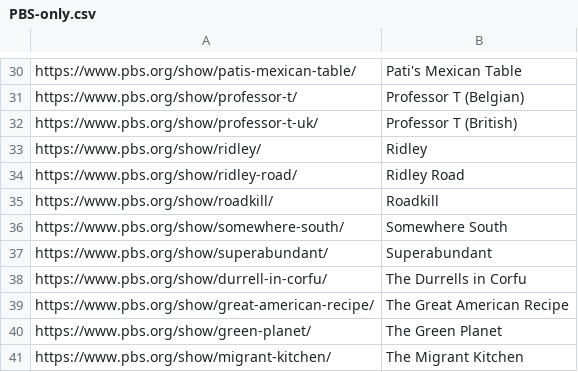
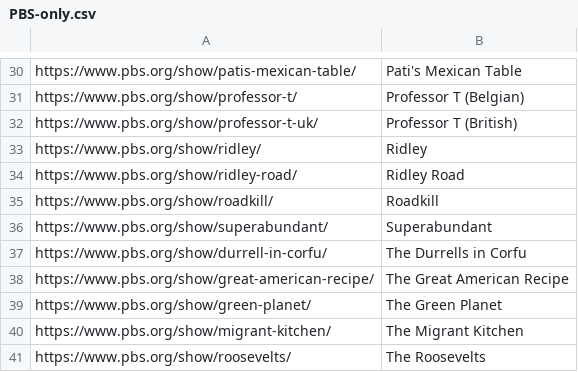
Before and after one commit to Monty/WhatsStreamingToday, a CSV file: Walter-Presents/PBS-only.csv, drawn as a sheet; only a part is shown, gaps mark what is left out; the shorter side is filled out with more unchanged rows; the diff names each change by its address in the sheet, - before the commit and + after, or states it on an @@ line.

Commit message:
Remove show with no episodes

```diff
--- a/Walter-Presents/PBS-only.csv
+++ b/Walter-Presents/PBS-only.csv
-row 36: https://www.pbs.org/show/somewhere-south/ | Somewhere South
```
